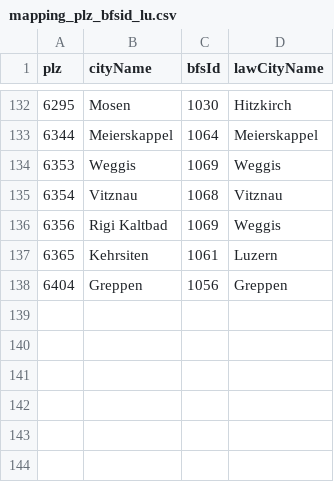
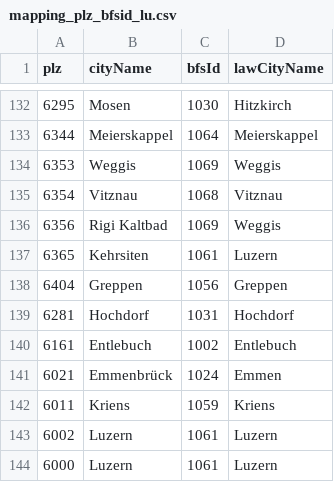
Before and after one commit to 7Horizon/BINA-CaseStudy, a CSV file: DATA/city_directory/mapping_plz_bfsid_lu.csv, drawn as a sheet; only a part is shown, gaps mark what is left out.

```diff
--- a/DATA/city_directory/mapping_plz_bfsid_lu.csv
+++ b/DATA/city_directory/mapping_plz_bfsid_lu.csv
@@ -138 +138,7 @@
 6404,Greppen,1056,Greppen
+6281,Hochdorf,1031,Hochdorf
+6161,Entlebuch,1002,Entlebuch
+6021,Emmenbrück,1024,Emmen
+6011,Kriens,1059,Kriens
+6002,Luzern,1061,Luzern
+6000,Luzern,1061,Luzern
```
Also changed, not shown: 1 other file.
